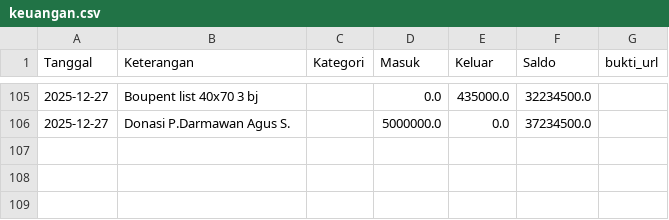
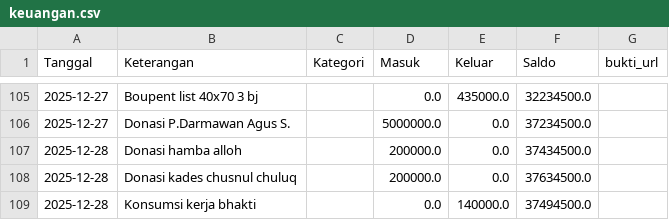
Before and after one commit to mushollaattaqwaklotok/sistem-keuangan-attaqwa, a CSV file: data/keuangan.csv, drawn as a sheet; only a part is shown, gaps mark what is left out; the diff names each change by its address in the sheet, - before the commit and + after, or states it on an @@ line.

Commit message:
Update keuangan.csv

```diff
--- a/data/keuangan.csv
+++ b/data/keuangan.csv
+row 107: 2025-12-28 | Donasi hamba alloh |  | 200000.0 | 0.0 | 37434500.0
+row 108: 2025-12-28 | Donasi kades chusnul chuluq |  | 200000.0 | 0.0 | 37634500.0
+row 109: 2025-12-28 | Konsumsi kerja bhakti |  | 0.0 | 140000.0 | 37494500.0
```
